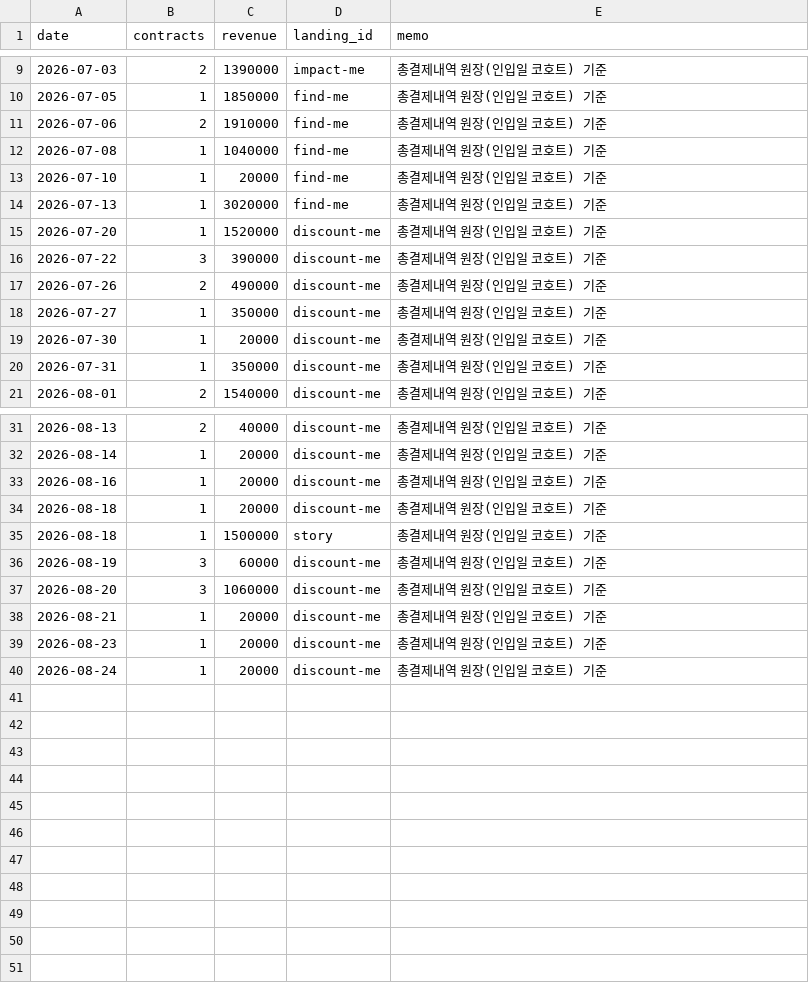
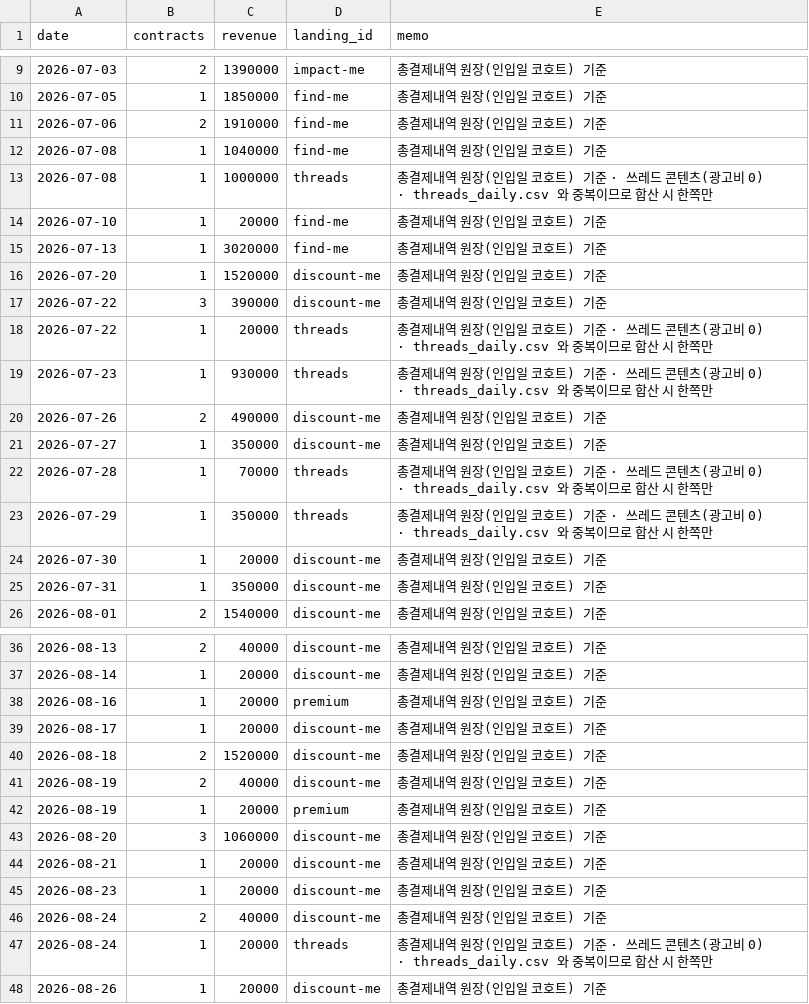
Before and after one commit to fgih304-netizen/fgih304-netizen.github.io, a CSV file: revenue.csv, drawn as a sheet; only a part is shown, gaps mark what is left out.

```diff
--- a/revenue.csv
+++ b/revenue.csv
@@ -12,2 +12,3 @@ date,contracts,revenue,landing_id,memo
 2026-07-08,1,1040000,find-me,총결제내역 원장(인입일 코호트) 기준
+2026-07-08,1,1000000,threads,총결제내역 원장(인입일 코호트) 기준 · 쓰레드 콘텐츠(광고비 0) · threads_daily.csv 와 중복이므로 합산 시 한쪽만
 2026-07-10,1,20000,find-me,총결제내역 원장(인입일 코호트) 기준
@@ -16,4 +17,8 @@ date,contracts,revenue,landing_id,memo
 2026-07-22,3,390000,discount-me,총결제내역 원장(인입일 코호트) 기준
+2026-07-22,1,20000,threads,총결제내역 원장(인입일 코호트) 기준 · 쓰레드 콘텐츠(광고비 0) · threads_daily.csv 와 중복이므로 합산 시 한쪽만
+2026-07-23,1,930000,threads,총결제내역 원장(인입일 코호트) 기준 · 쓰레드 콘텐츠(광고비 0) · threads_daily.csv 와 중복이므로 합산 시 한쪽만
 2026-07-26,2,490000,discount-me,총결제내역 원장(인입일 코호트) 기준
 2026-07-27,1,350000,discount-me,총결제내역 원장(인입일 코호트) 기준
+2026-07-28,1,70000,threads,총결제내역 원장(인입일 코호트) 기준 · 쓰레드 콘텐츠(광고비 0) · threads_daily.csv 와 중복이므로 합산 시 한쪽만
+2026-07-29,1,350000,threads,총결제내역 원장(인입일 코호트) 기준 · 쓰레드 콘텐츠(광고비 0) · threads_daily.csv 와 중복이므로 합산 시 한쪽만
 2026-07-30,1,20000,discount-me,총결제내역 원장(인입일 코호트) 기준
@@ -32,6 +37,7 @@ date,contracts,revenue,landing_id,memo
 2026-08-14,1,20000,discount-me,총결제내역 원장(인입일 코호트) 기준
-2026-08-16,1,20000,discount-me,총결제내역 원장(인입일 코호트) 기준
-2026-08-18,1,20000,discount-me,총결제내역 원장(인입일 코호트) 기준
-2026-08-18,1,1500000,story,총결제내역 원장(인입일 코호트) 기준
-2026-08-19,3,60000,discount-me,총결제내역 원장(인입일 코호트) 기준
+2026-08-16,1,20000,premium,총결제내역 원장(인입일 코호트) 기준
+2026-08-17,1,20000,discount-me,총결제내역 원장(인입일 코호트) 기준
+2026-08-18,2,1520000,discount-me,총결제내역 원장(인입일 코호트) 기준
+2026-08-19,2,40000,discount-me,총결제내역 원장(인입일 코호트) 기준
+2026-08-19,1,20000,premium,총결제내역 원장(인입일 코호트) 기준
 2026-08-20,3,1060000,discount-me,총결제내역 원장(인입일 코호트) 기준
@@ -39,2 +45,4 @@ date,contracts,revenue,landing_id,memo
 2026-08-23,1,20000,discount-me,총결제내역 원장(인입일 코호트) 기준
-2026-08-24,1,20000,discount-me,총결제내역 원장(인입일 코호트) 기준
+2026-08-24,2,40000,discount-me,총결제내역 원장(인입일 코호트) 기준
+2026-08-24,1,20000,threads,총결제내역 원장(인입일 코호트) 기준 · 쓰레드 콘텐츠(광고비 0) · threads_daily.csv 와 중복이므로 합산 시 한쪽만
+2026-08-26,1,20000,discount-me,총결제내역 원장(인입일 코호트) 기준
```
Also changed, not shown: ab_payments.csv, booking_completed.csv, 14 other files.
